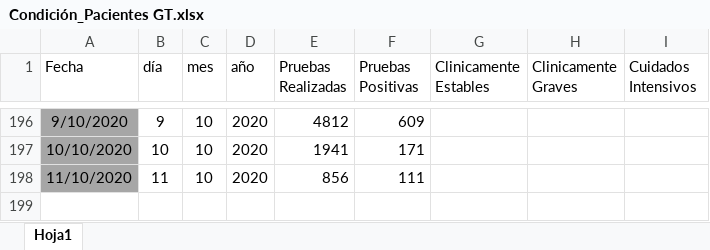
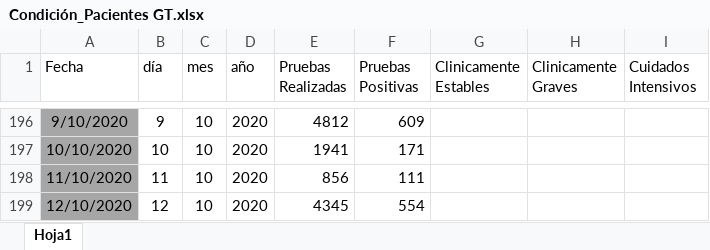
Before and after one commit to Sud-Austral/Datos_Guatemala, an Excel workbook: datacovidgt/Condición_Pacientes GT.xlsx, sheet Hoja1, drawn as a sheet; only a part is shown, gaps mark what is left out; values as stored, in another font and other column widths than the file's, no borders; table styles not drawn; the diff names each change by its address in the sheet, - before the commit and + after, or states it on an @@ line.

```diff
--- a/datacovidgt/Condición_Pacientes GT.xlsx (sheet Hoja1)
+++ b/datacovidgt/Condición_Pacientes GT.xlsx (sheet Hoja1)
+row 199: 12/10/2020 | 12 | 10 | 2020 | 4345 | 554
```
Also changed, not shown: 2 other files.
